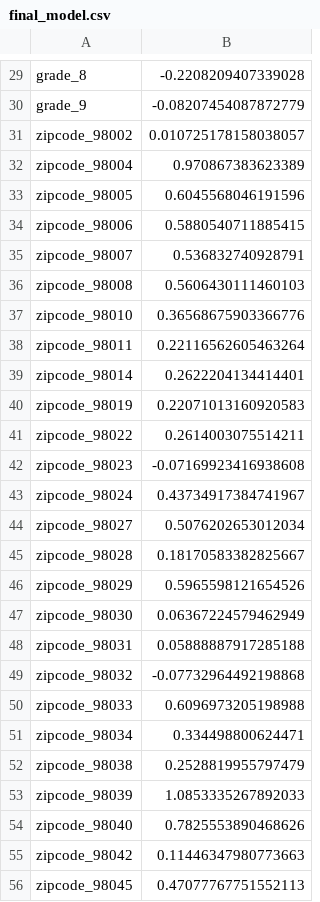
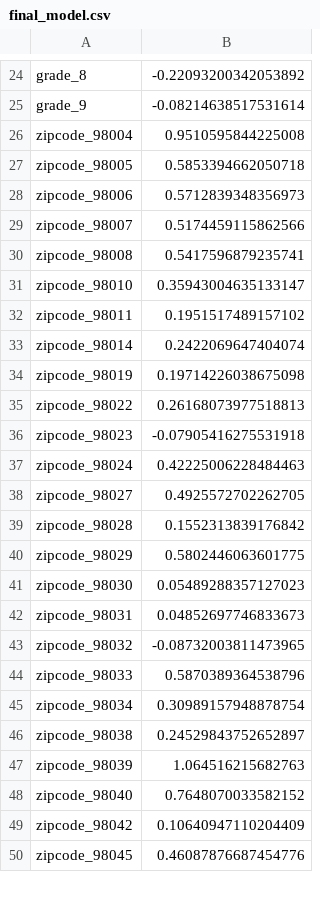
Before and after one commit to MullerAC/king-county-house-sales, a CSV file: data/final_model.csv, drawn as a sheet; only a part is shown, gaps mark what is left out; removed rows and columns are numbered as before the commit, all else as after; the diff covers the shown part only; the diff names each change by its address in the sheet, - before the commit and + after, or states it on an @@ line.

```diff
--- a/data/final_model.csv
+++ b/data/final_model.csv
-B24: -0.2208209407339028
+B24: -0.22093200342053892
-B25: -0.08207454087872779
+B25: -0.08214638517531614
-row 31: zipcode_98002 | 0.010725178158038057
-B26: 0.970867383623389
+B26: 0.9510595844225008
-B27: 0.6045568046191596
+B27: 0.5853394662050718
-B28: 0.5880540711885415
+B28: 0.5712839348356973
-B29: 0.536832740928791
+B29: 0.5174459115862566
-B30: 0.5606430111460103
+B30: 0.5417596879235741
-B31: 0.36568675903366776
+B31: 0.35943004635133147
-B32: 0.22116562605463264
+B32: 0.1951517489157102
-B33: 0.2622204134414401
+B33: 0.2422069647404074
-B34: 0.22071013160920583
+B34: 0.19714226038675098
-B35: 0.2614003075514211
+B35: 0.26168073977518813
-B36: -0.07169923416938608
+B36: -0.07905416275531918
-B37: 0.43734917384741967
+B37: 0.42225006228484463
-B38: 0.5076202653012034
+B38: 0.4925572702262705
-B39: 0.18170583382825667
+B39: 0.1552313839176842
-B40: 0.5965598121654526
+B40: 0.5802446063601775
-B41: 0.06367224579462949
+B41: 0.05489288357127023
-B42: 0.05888887917285188
+B42: 0.04852697746833673
-B43: -0.07732964492198868
+B43: -0.08732003811473965
-B44: 0.6096973205198988
+B44: 0.5870389364538796
-B45: 0.334498800624471
+B45: 0.30989157948878754
-B46: 0.2528819955797479
+B46: 0.24529843752652897
-B47: 1.0853335267892033
+B47: 1.064516215682763
-B48: 0.7825553890468626
+B48: 0.7648070033582152
-B49: 0.11446347980773663
+B49: 0.10640947110204409
-B50: 0.47077767751552113
+B50: 0.46087876687454776
```
Also changed, not shown: 7 removed rows and 62 edited cells elsewhere in this file, 1 other file.
